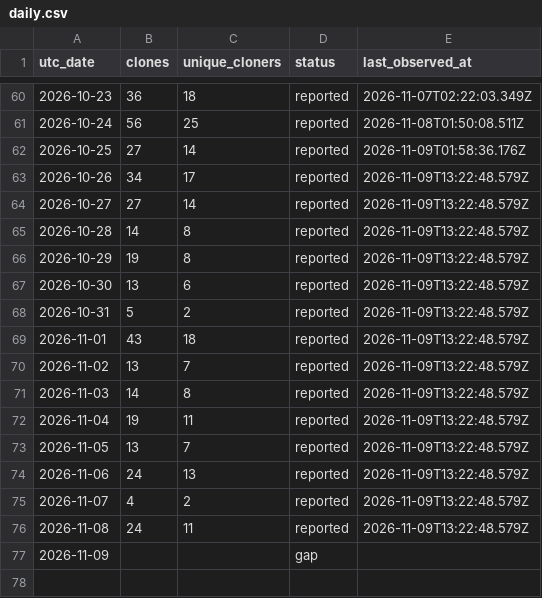
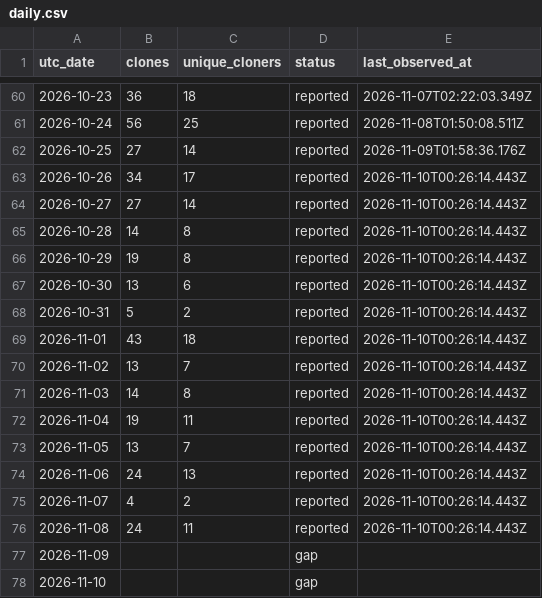
Before and after one commit to zachealy1/orchestrator, a CSV file: clones/daily.csv, drawn as a sheet; only a part is shown, gaps mark what is left out.

```diff
--- a/clones/daily.csv
+++ b/clones/daily.csv
@@ -62,16 +62,17 @@ utc_date,clones,unique_cloners,status,last_observed_at
 2026-10-25,27,14,reported,2026-11-09T01:58:36.176Z
-2026-10-26,34,17,reported,2026-11-09T13:22:48.579Z
-2026-10-27,27,14,reported,2026-11-09T13:22:48.579Z
-2026-10-28,14,8,reported,2026-11-09T13:22:48.579Z
-2026-10-29,19,8,reported,2026-11-09T13:22:48.579Z
-2026-10-30,13,6,reported,2026-11-09T13:22:48.579Z
-2026-10-31,5,2,reported,2026-11-09T13:22:48.579Z
-2026-11-01,43,18,reported,2026-11-09T13:22:48.579Z
-2026-11-02,13,7,reported,2026-11-09T13:22:48.579Z
-2026-11-03,14,8,reported,2026-11-09T13:22:48.579Z
-2026-11-04,19,11,reported,2026-11-09T13:22:48.579Z
-2026-11-05,13,7,reported,2026-11-09T13:22:48.579Z
-2026-11-06,24,13,reported,2026-11-09T13:22:48.579Z
-2026-11-07,4,2,reported,2026-11-09T13:22:48.579Z
-2026-11-08,24,11,reported,2026-11-09T13:22:48.579Z
+2026-10-26,34,17,reported,2026-11-10T00:26:14.443Z
+2026-10-27,27,14,reported,2026-11-10T00:26:14.443Z
+2026-10-28,14,8,reported,2026-11-10T00:26:14.443Z
+2026-10-29,19,8,reported,2026-11-10T00:26:14.443Z
+2026-10-30,13,6,reported,2026-11-10T00:26:14.443Z
+2026-10-31,5,2,reported,2026-11-10T00:26:14.443Z
+2026-11-01,43,18,reported,2026-11-10T00:26:14.443Z
+2026-11-02,13,7,reported,2026-11-10T00:26:14.443Z
+2026-11-03,14,8,reported,2026-11-10T00:26:14.443Z
+2026-11-04,19,11,reported,2026-11-10T00:26:14.443Z
+2026-11-05,13,7,reported,2026-11-10T00:26:14.443Z
+2026-11-06,24,13,reported,2026-11-10T00:26:14.443Z
+2026-11-07,4,2,reported,2026-11-10T00:26:14.443Z
+2026-11-08,24,11,reported,2026-11-10T00:26:14.443Z
 2026-11-09,,,gap,
+2026-11-10,,,gap,
```
Also changed, not shown: daily.csv, 7 other files.
